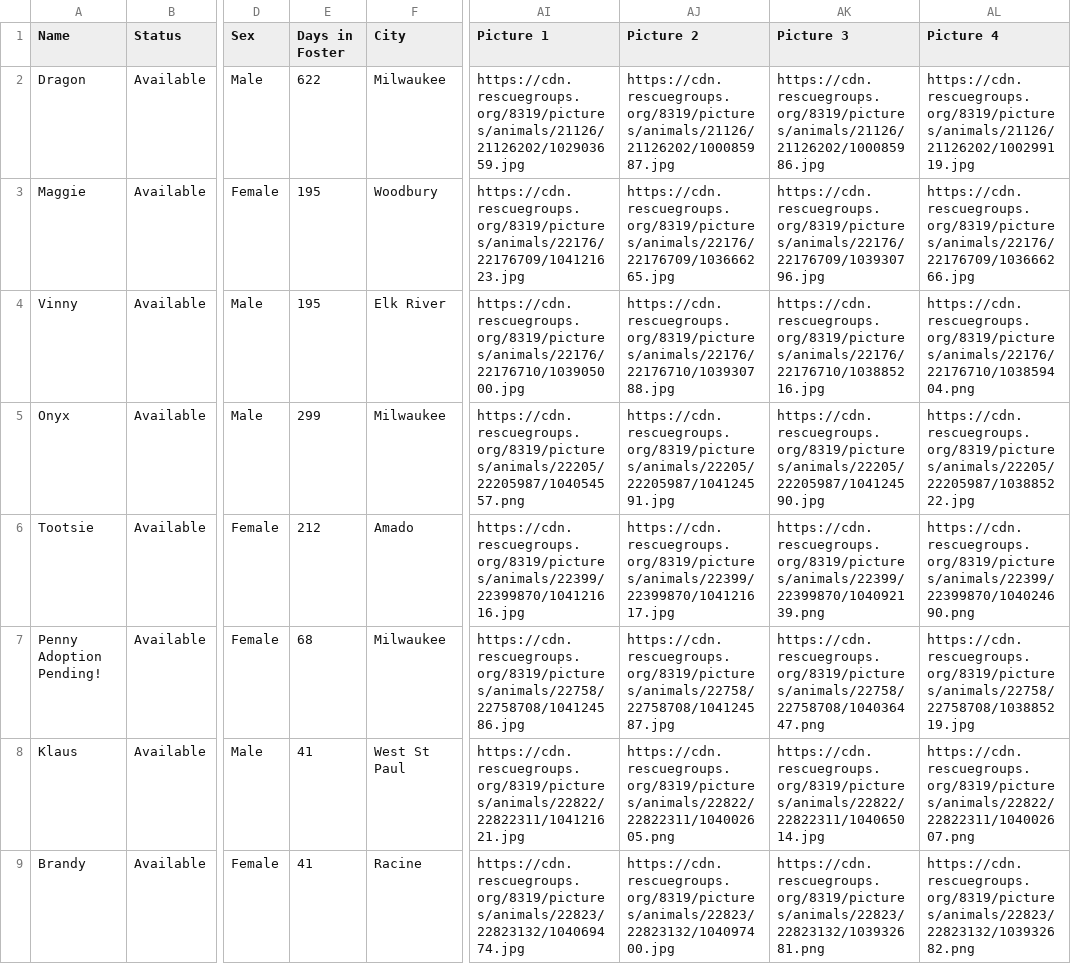
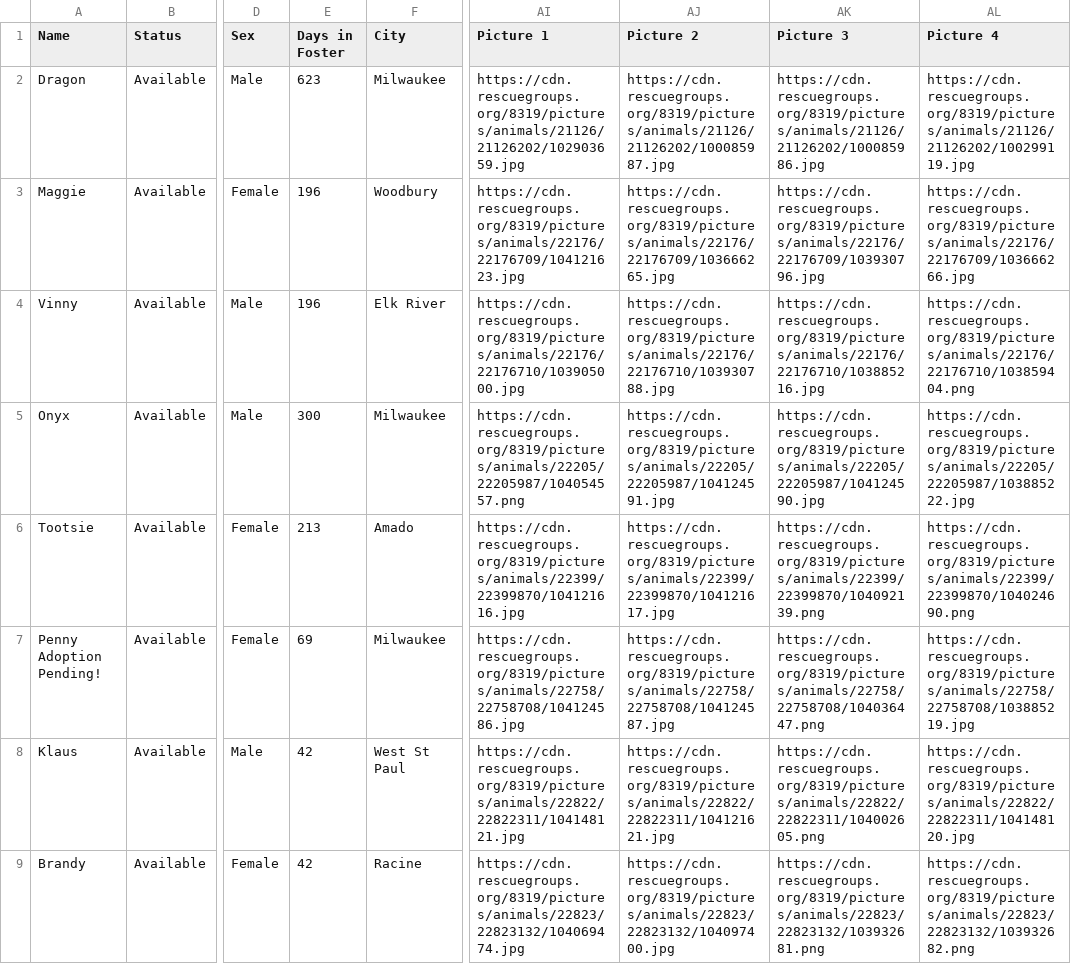
Before and after one commit to UnitedDobermanRescue/UDR, a CSV file: animals.csv, drawn as a sheet; only a part is shown, gaps mark what is left out; the diff covers the shown part only; the diff names each change by its address in the sheet, - before the commit and + after, or states it on an @@ line.

```diff
--- a/animals.csv
+++ b/animals.csv
-E2 (Days in Foster): 622
+E2 (Days in Foster): 623
-E3:E4 (Days in Foster): 195
+E3:E4 (Days in Foster): 196
-E5 (Days in Foster): 299
+E5 (Days in Foster): 300
-E6 (Days in Foster): 212
+E6 (Days in Foster): 213
-E7 (Days in Foster): 68
+E7 (Days in Foster): 69
-E8:E9 (Days in Foster): 41
+E8:E9 (Days in Foster): 42
-AI8 (Picture 1): https://cdn.rescuegroups.org/8319/pictures/animals/22822/22822311/104121621.jpg
+AI8 (Picture 1): https://cdn.rescuegroups.org/8319/pictures/animals/22822/22822311/104148121.jpg
-AJ8 (Picture 2): https://cdn.rescuegroups.org/8319/pictures/animals/22822/22822311/104002605.png
+AJ8 (Picture 2): https://cdn.rescuegroups.org/8319/pictures/animals/22822/22822311/104121621.jpg
-AK8 (Picture 3): https://cdn.rescuegroups.org/8319/pictures/animals/22822/22822311/104065014.jpg
+AK8 (Picture 3): https://cdn.rescuegroups.org/8319/pictures/animals/22822/22822311/104002605.png
-AL8 (Picture 4): https://cdn.rescuegroups.org/8319/pictures/animals/22822/22822311/104002607.png
+AL8 (Picture 4): https://cdn.rescuegroups.org/8319/pictures/animals/22822/22822311/104148120.jpg
```
Also changed, not shown: 8 edited cells elsewhere in this file, 1 other file.
